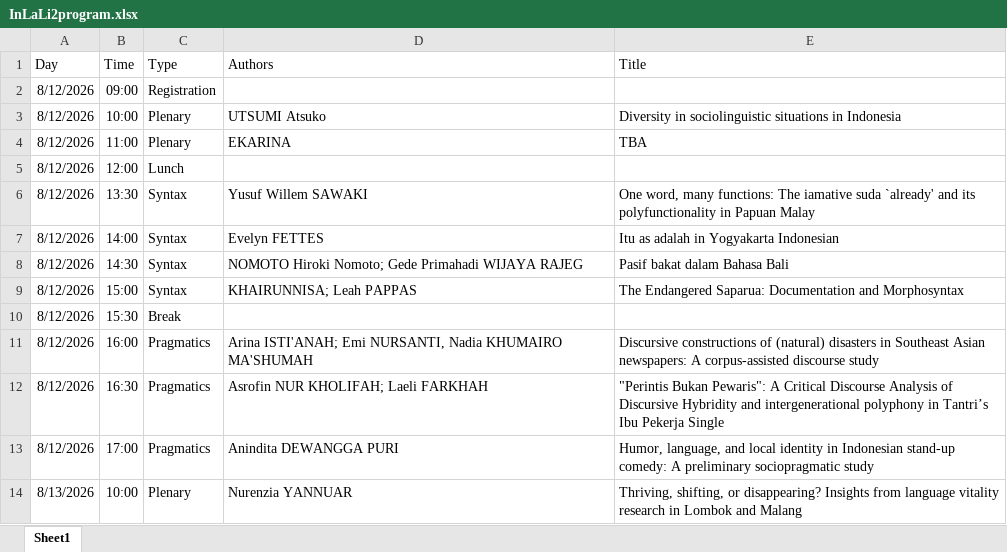
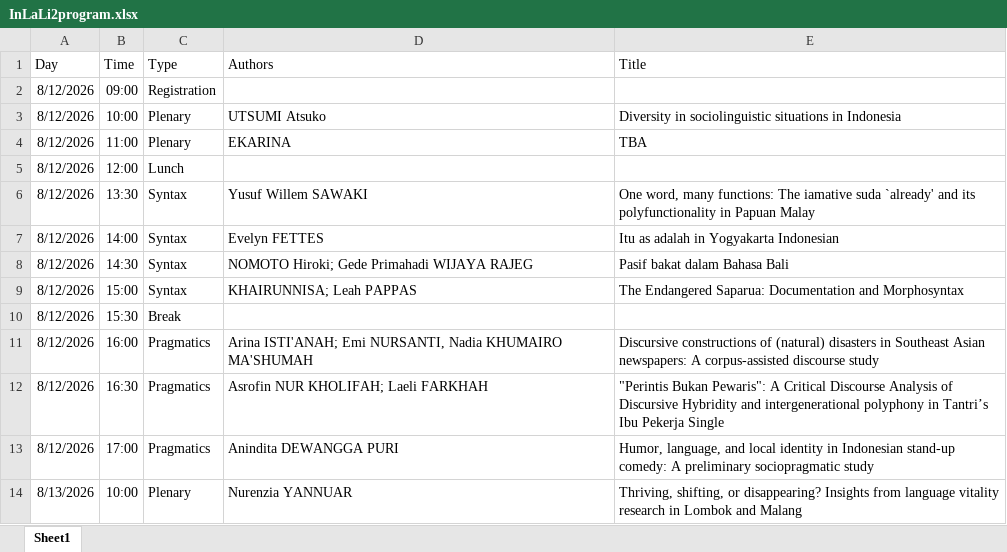
Before and after one commit to ianjoo/inlali2, an Excel workbook: InLaLi2program.xlsx, sheet Sheet1, drawn as a sheet; only a part is shown; values as stored, in another font and other column widths than the file's, no borders; the diff names each change by its address in the sheet, - before the commit and + after, or states it on an @@ line.

Commit message:
Program

```diff
--- a/InLaLi2program.xlsx (sheet Sheet1)
+++ b/InLaLi2program.xlsx (sheet Sheet1)
-D8 (Authors): NOMOTO Hiroki Nomoto; Gede Primahadi…
+D8 (Authors): NOMOTO Hiroki; Gede Primahadi…
```
Also changed, not shown: 2 other files.
